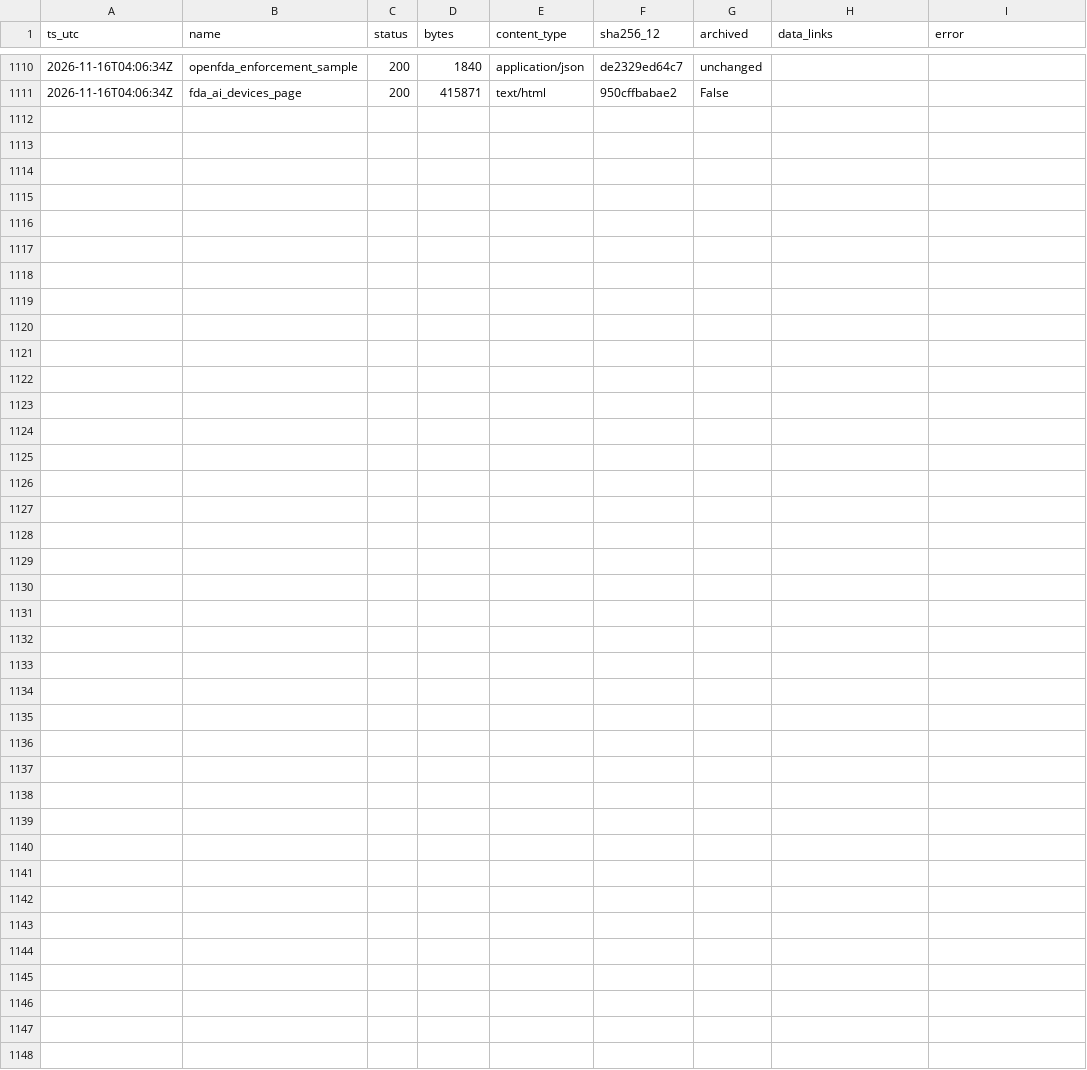
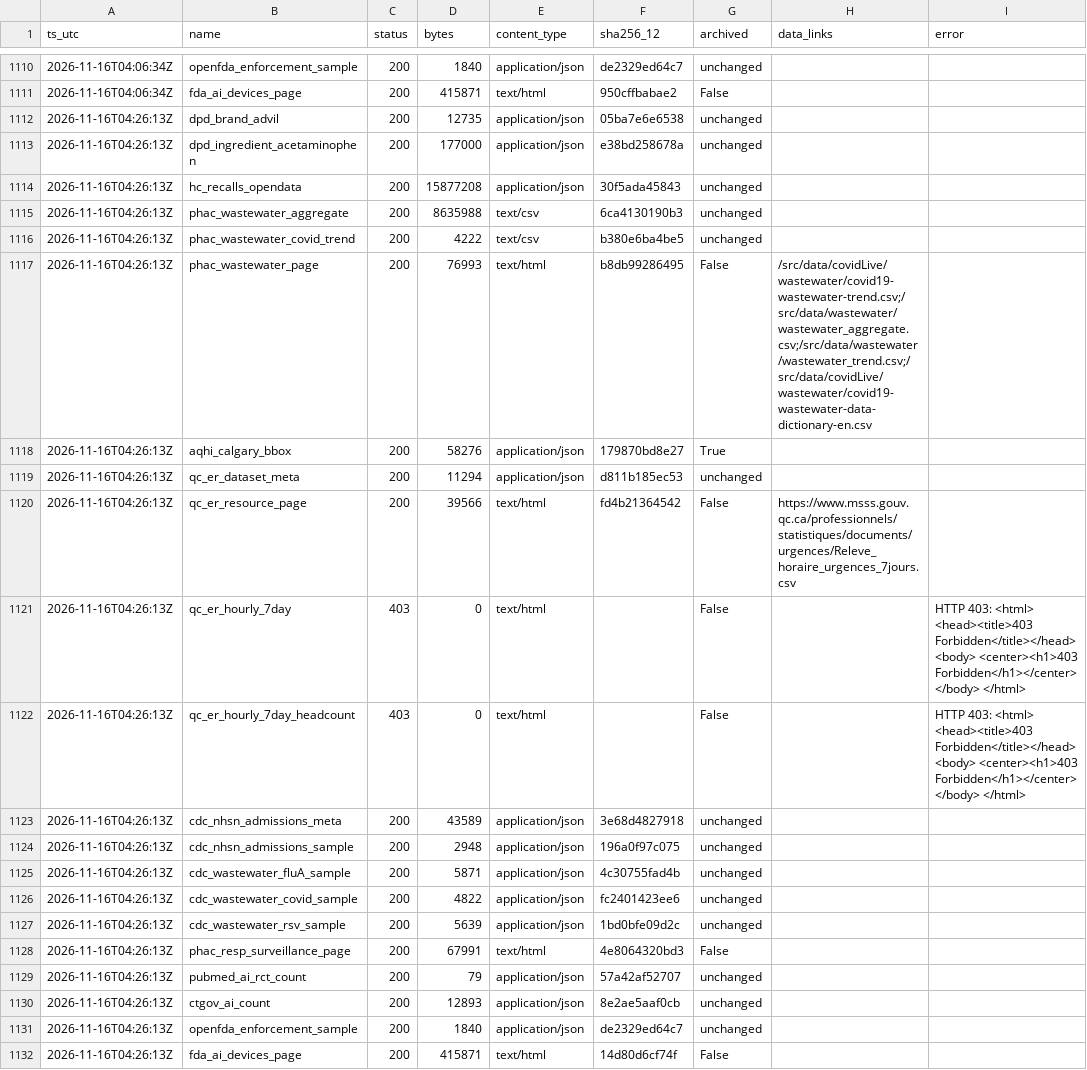
Before and after one commit to fb-121/canada-health-signals, a CSV file: data/probe_log.csv, drawn as a sheet; only a part is shown, gaps mark what is left out; the diff names each change by its address in the sheet, - before the commit and + after, or states it on an @@ line.

Commit message:
data: daily snapshot 2026-11-16

```diff
--- a/data/probe_log.csv
+++ b/data/probe_log.csv
+row 1112: 2026-11-16T04:26:13Z | dpd_brand_advil | 200 | 12735 | application/json | 05ba7e6e6538 | unchanged
+row 1113: 2026-11-16T04:26:13Z | dpd_ingredient_acetaminophen | 200 | 177000 | application/json | e38bd258678a | unchanged
+row 1114: 2026-11-16T04:26:13Z | hc_recalls_opendata | 200 | 15877208 | application/json | 30f5ada45843 | unchanged
+row 1115: 2026-11-16T04:26:13Z | phac_wastewater_aggregate | 200 | 8635988 | text/csv | 6ca4130190b3 | unchanged
+row 1116: 2026-11-16T04:26:13Z | phac_wastewater_covid_trend | 200 | 4222 | text/csv | b380e6ba4be5 | unchanged
+row 1117: 2026-11-16T04:26:13Z | phac_wastewater_page | 200 | 76993 | text/html | b8db99286495 | False | /src/data/covidLive/wastewater/covid19-wastewater-trend.csv;/src/data/wastewater/wastewater_aggregate.csv;/src/data/wastewater/wastewater_trend.csv;/src/data/covidLive/wastewater/covid19-wastewater-data-dictionary-en.csv
+row 1118: 2026-11-16T04:26:13Z | aqhi_calgary_bbox | 200 | 58276 | application/json | 179870bd8e27 | True
+row 1119: 2026-11-16T04:26:13Z | qc_er_dataset_meta | 200 | 11294 | application/json | d811b185ec53 | unchanged
+row 1120: 2026-11-16T04:26:13Z | qc_er_resource_page | 200 | 39566 | text/html | fd4b21364542 | False | https://www.msss.gouv.qc.ca/professionnels/statistiques/documents/urgences/Releve_horaire_urgences_7jours.csv
+row 1121: 2026-11-16T04:26:13Z | qc_er_hourly_7day | 403 | 0 | text/html |  | False |  | HTTP 403: <html> <head><title>403 Forbidden</title></head> <body> <center><h1>403 Forbidden</h1></center> </body> </html>
+row 1122: 2026-11-16T04:26:13Z | qc_er_hourly_7day_headcount | 403 | 0 | text/html |  | False |  | HTTP 403: <html> <head><title>403 Forbidden</title></head> <body> <center><h1>403 Forbidden</h1></center> </body> </html>
+row 1123: 2026-11-16T04:26:13Z | cdc_nhsn_admissions_meta | 200 | 43589 | application/json | 3e68d4827918 | unchanged
+row 1124: 2026-11-16T04:26:13Z | cdc_nhsn_admissions_sample | 200 | 2948 | application/json | 196a0f97c075 | unchanged
+row 1125: 2026-11-16T04:26:13Z | cdc_wastewater_fluA_sample | 200 | 5871 | application/json | 4c30755fad4b | unchanged
+row 1126: 2026-11-16T04:26:13Z | cdc_wastewater_covid_sample | 200 | 4822 | application/json | fc2401423ee6 | unchanged
+row 1127: 2026-11-16T04:26:13Z | cdc_wastewater_rsv_sample | 200 | 5639 | application/json | 1bd0bfe09d2c | unchanged
+row 1128: 2026-11-16T04:26:13Z | phac_resp_surveillance_page | 200 | 67991 | text/html | 4e8064320bd3 | False
+row 1129: 2026-11-16T04:26:13Z | pubmed_ai_rct_count | 200 | 79 | application/json | 57a42af52707 | unchanged
+row 1130: 2026-11-16T04:26:13Z | ctgov_ai_count | 200 | 12893 | application/json | 8e2ae5aaf0cb | unchanged
+row 1131: 2026-11-16T04:26:13Z | openfda_enforcement_sample | 200 | 1840 | application/json | de2329ed64c7 | unchanged
+row 1132: 2026-11-16T04:26:13Z | fda_ai_devices_page | 200 | 415871 | text/html | 14d80d6cf74f | False
```
Also changed, not shown: 8 other files.
